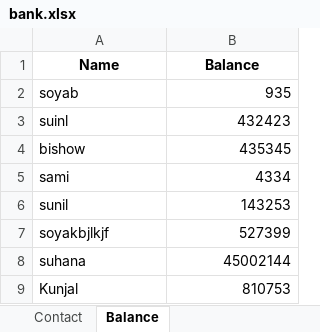
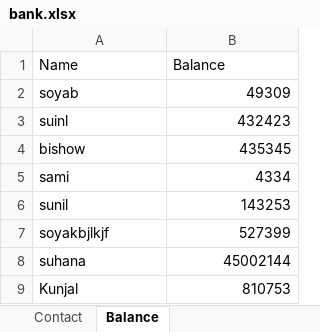
Before and after one commit to juniortoworld/neha-s-bank, an Excel workbook: bank.xlsx, sheet Balance, drawn as a sheet; values as stored, in another font and other column widths than the file's, no borders; the diff names each change by its address in the sheet, - before the commit and + after, or states it on an @@ line.

```diff
--- a/bank.xlsx (sheet Balance)
+++ b/bank.xlsx (sheet Balance)
@@ A1:B1 bold: on → off, alignment: center → left @@
-B2 (Balance): 935
+B2 (Balance): 49309
```
Also changed, not shown: sheet Contact, 1 other file.
